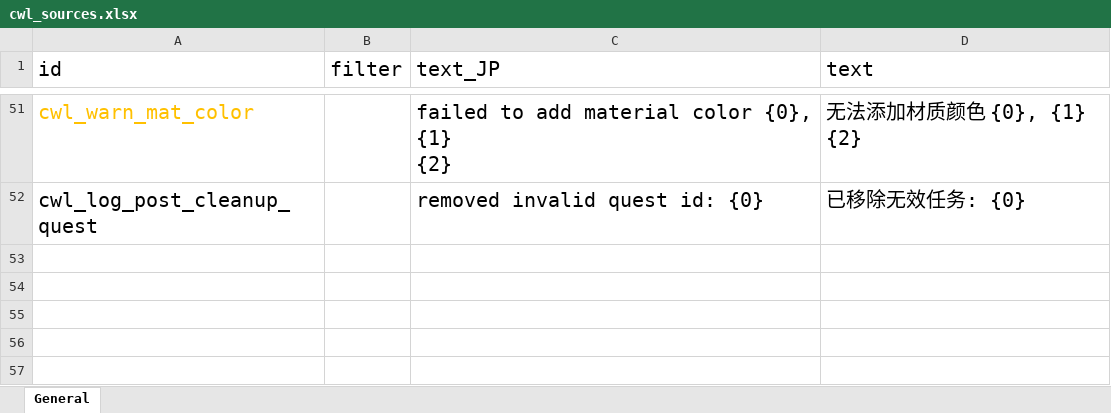
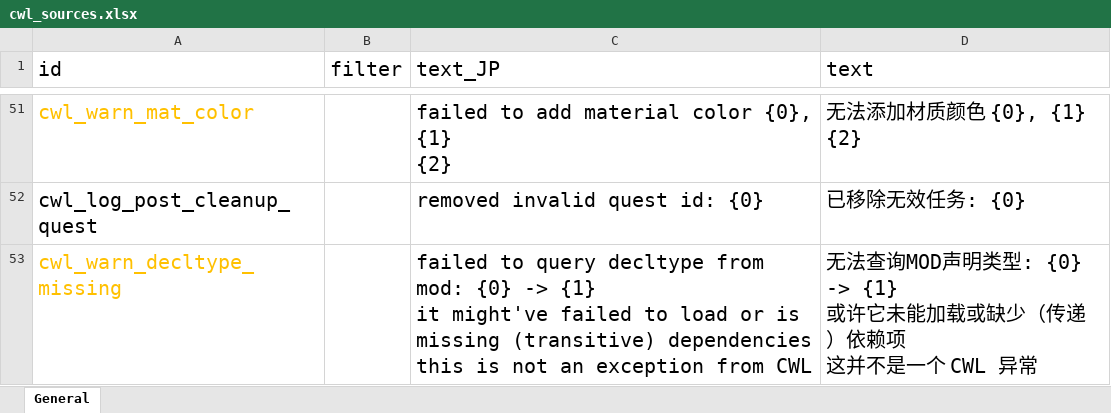
Before and after one commit to gottyduke/Elin.Plugins, an Excel workbook: CustomWhateverLoader/LangMod/CN/cwl_sources.xlsx, sheet General, drawn as a sheet; only a part is shown, gaps mark what is left out; values as stored, in another font and other column widths than the file's, no borders; ↵ is a line break in a cell; the diff names each change by its address in the sheet, - before the commit and + after, or states it on an @@ line.

Commit message:
fix(CWL): use `SafeQueryTypes` for decltype

```diff
--- a/CustomWhateverLoader/LangMod/CN/cwl_sources.xlsx (sheet General)
+++ b/CustomWhateverLoader/LangMod/CN/cwl_sources.xlsx (sheet General)
+row 53: cwl_warn_decltype_missing |  | failed to query decltype from mod: {0} -> {1} ↵ it might've failed to load or is missing (transitive) dependencies ↵ this is not an exception from CWL | 无法查询MOD声明类型: {0} -> {1} ↵ 或许它未能加载或缺少（传递）依赖项 ↵ 这并不是一个 CWL 异常
```
Also changed, not shown: CustomWhateverLoader/LangMod/EN/cwl_sources.xlsx, CustomWhateverLoader/LangMod/ZHTW/cwl_sources.xlsx, 5 other files.
